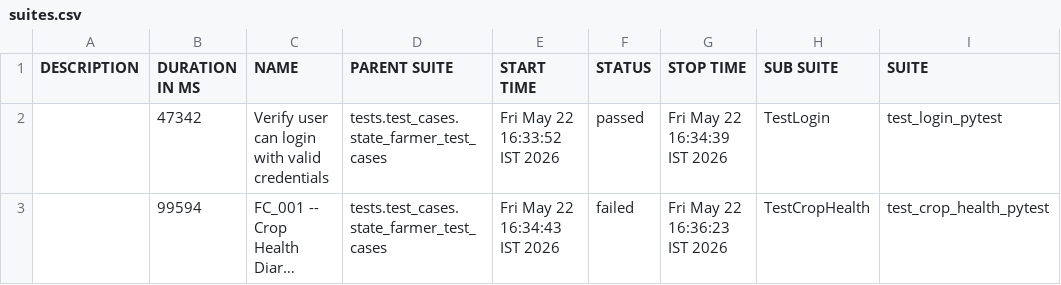
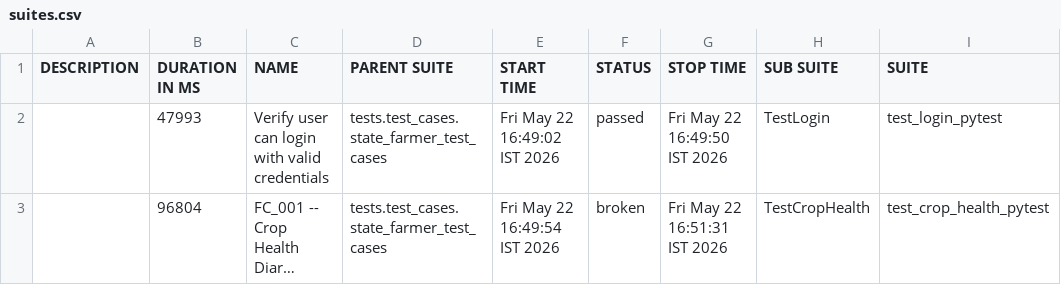
Before and after one commit to Pramodpulicherla-279/test-automation-platform, a CSV file: allure-report/data/suites.csv, drawn as a sheet; only a part is shown; long unchanged cells end in …; the diff names each change by its address in the sheet, - before the commit and + after, or states it on an @@ line.

Commit message:
allure-report-cb91eb6a

```diff
--- a/allure-report/data/suites.csv
+++ b/allure-report/data/suites.csv
-B2 (DURATION IN MS): 47342
+B2 (DURATION IN MS): 47993
-E2 (START TIME): Fri May 22 16:33:52 IST 2026
+E2 (START TIME): Fri May 22 16:49:02 IST 2026
-G2 (STOP TIME): Fri May 22 16:34:39 IST 2026
+G2 (STOP TIME): Fri May 22 16:49:50 IST 2026
-B3 (DURATION IN MS): 99594
+B3 (DURATION IN MS): 96804
-E3 (START TIME): Fri May 22 16:34:43 IST 2026
+E3 (START TIME): Fri May 22 16:49:54 IST 2026
-F3 (STATUS): failed
+F3 (STATUS): broken
-G3 (STOP TIME): Fri May 22 16:36:23 IST 2026
+G3 (STOP TIME): Fri May 22 16:51:31 IST 2026
```
Also changed, not shown: 50 other files.
